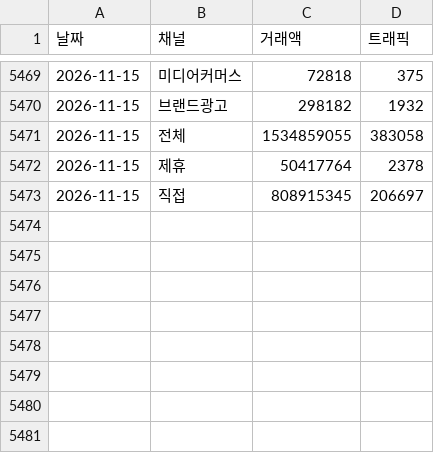
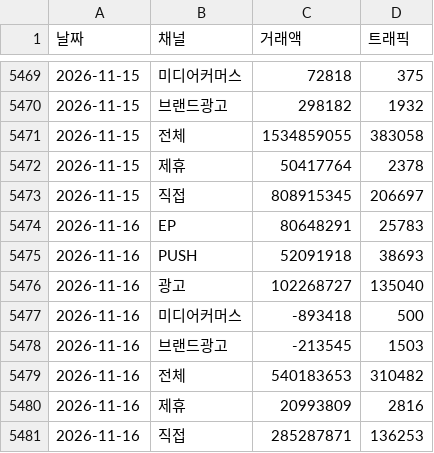
Before and after one commit to yaneee-ui/EP_dashboard, a CSV file: ep_total_daily.csv, drawn as a sheet; only a part is shown, gaps mark what is left out.

```diff
--- a/ep_total_daily.csv
+++ b/ep_total_daily.csv
@@ -5473 +5473,9 @@
 2026-11-15,직접,808915345,206697
+2026-11-16,EP,80648291,25783
+2026-11-16,PUSH,52091918,38693
+2026-11-16,광고,102268727,135040
+2026-11-16,미디어커머스,-893418,500
+2026-11-16,브랜드광고,-213545,1503
+2026-11-16,전체,540183653,310482
+2026-11-16,제휴,20993809,2816
+2026-11-16,직접,285287871,136253
```
Also changed, not shown: ep_luxury_channel.csv, ep_traffic.csv, 4 other files.
